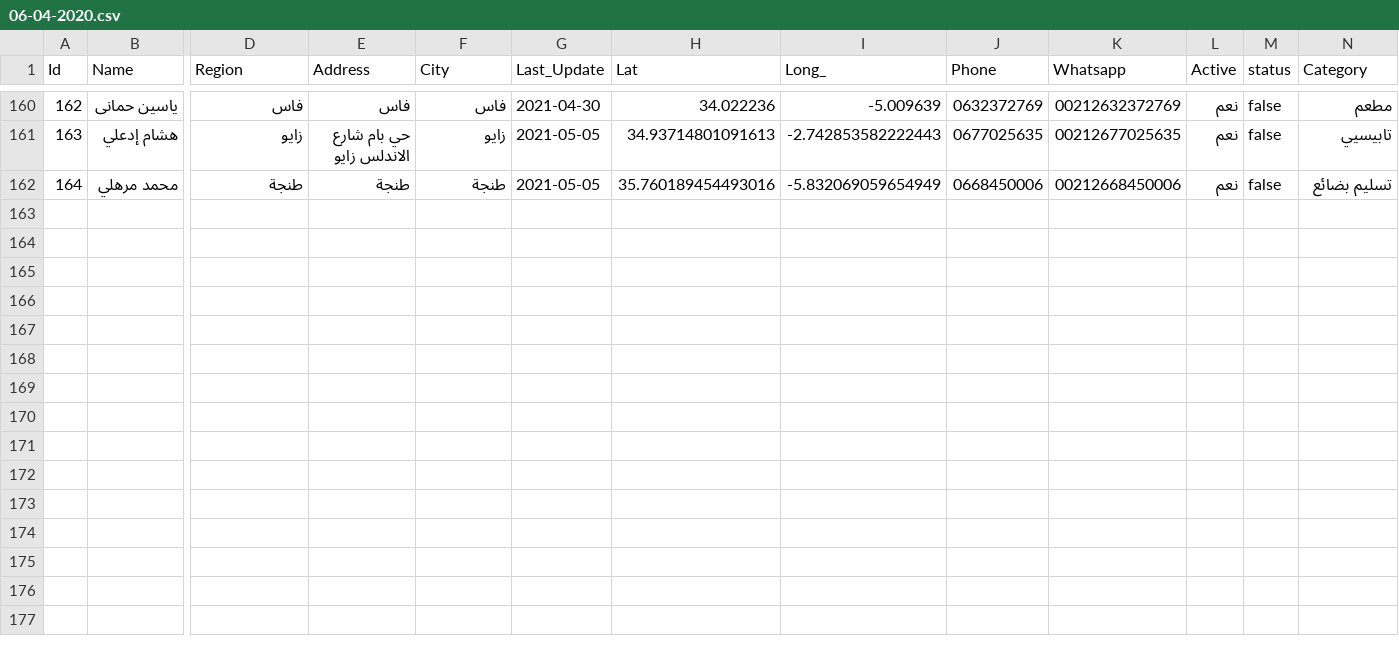
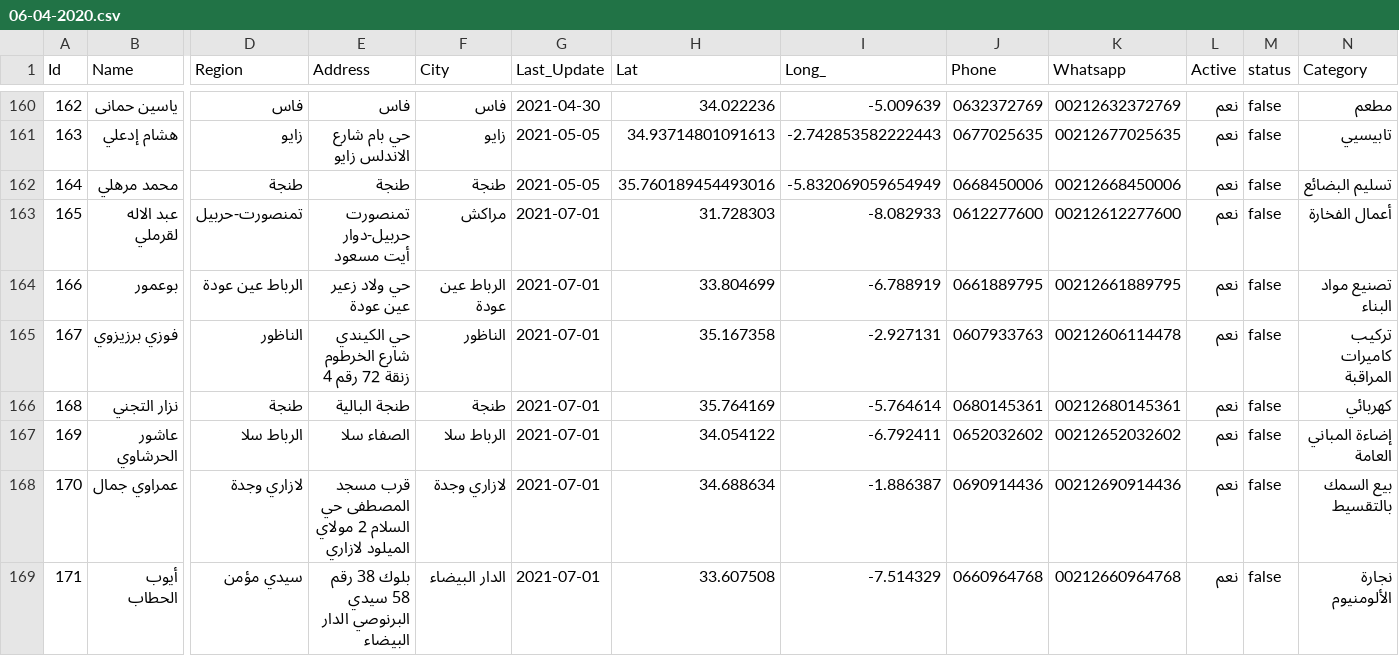
Before and after one commit to intCount/AeTest, a CSV file: 06-04-2020.csv, drawn as a sheet; only a part is shown, gaps mark what is left out; rows hold the shown columns only; the diff names each change by its address in the sheet, - before the commit and + after, or states it on an @@ line.

Commit message:
Update

```diff
--- a/06-04-2020.csv
+++ b/06-04-2020.csv
-N162 (Category): تسليم بضائع
+N162 (Category): تسليم البضائع
+row 163: 165 | عبد الاله لقرملي | تمنصورت-حربيل | تمنصورت حربيل-دوار أيت مسعود | مراكش | 2021-07-01 | 31.728303 | -8.082933 | 0612277600 | 00212612277600 | نعم | false | أعمال الفخارة
+row 164: 166 | بوعمور | الرباط عين عودة | حي ولاد زعير عين عودة | الرباط عين عودة | 2021-07-01 | 33.804699 | -6.788919 | 0661889795 | 00212661889795 | نعم | false | تصنيع مواد البناء
+row 165: 167 | فوزي برزيزوي | الناظور | حي الكيندي شارع الخرطوم زنقة 72 رقم 4 | الناظور | 2021-07-01 | 35.167358 | -2.927131 | 0607933763 | 00212606114478 | نعم | false | تركيب كاميرات المراقبة
+row 166: 168 | نزار التجني | طنجة | طنجة البالية | طنجة | 2021-07-01 | 35.764169 | -5.764614 | 0680145361 | 00212680145361 | نعم | false | كهربائي
+row 167: 169 | عاشور الحرشاوي | الرباط سلا | الصفاء سلا | الرباط سلا | 2021-07-01 | 34.054122 | -6.792411 | 0652032602 | 00212652032602 | نعم | false | إضاءة المباني العامة
+row 168: 170 | عمراوي جمال | لازاري وجدة | قرب مسجد المصطفى حي السلام 2 مولاي الميلود لازاري | لازاري وجدة | 2021-07-01 | 34.688634 | -1.886387 | 0690914436 | 00212690914436 | نعم | false | بيع السمك بالتقسيط
+row 169: 171 | أيوب الحطاب | سيدي مؤمن | بلوك 38 رقم 58 سيدي البرنوصي الدار البيضاء | الدار البيضاء | 2021-07-01 | 33.607508 | -7.514329 | 0660964768 | 00212660964768 | نعم | false | نجارة الألومنيوم
```
